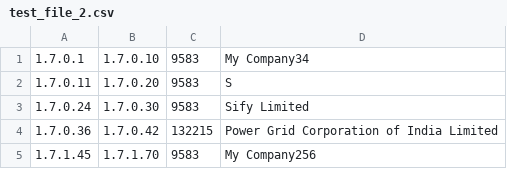
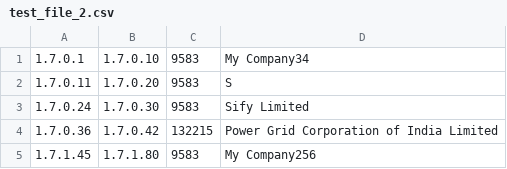
Before and after one commit to MetraNitaypro/ZADANIE_30, a CSV file: test_file_2.csv, drawn as a sheet.

Commit message:
Update test_file_2.csv

```diff
--- a/test_file_2.csv
+++ b/test_file_2.csv
@@ -4,2 +4,2 @@
 1.7.0.36,1.7.0.42,132215,Power Grid Corporation of India Limited
-1.7.1.45,1.7.1.70,9583,My Company256
+1.7.1.45,1.7.1.80,9583,My Company256
```
